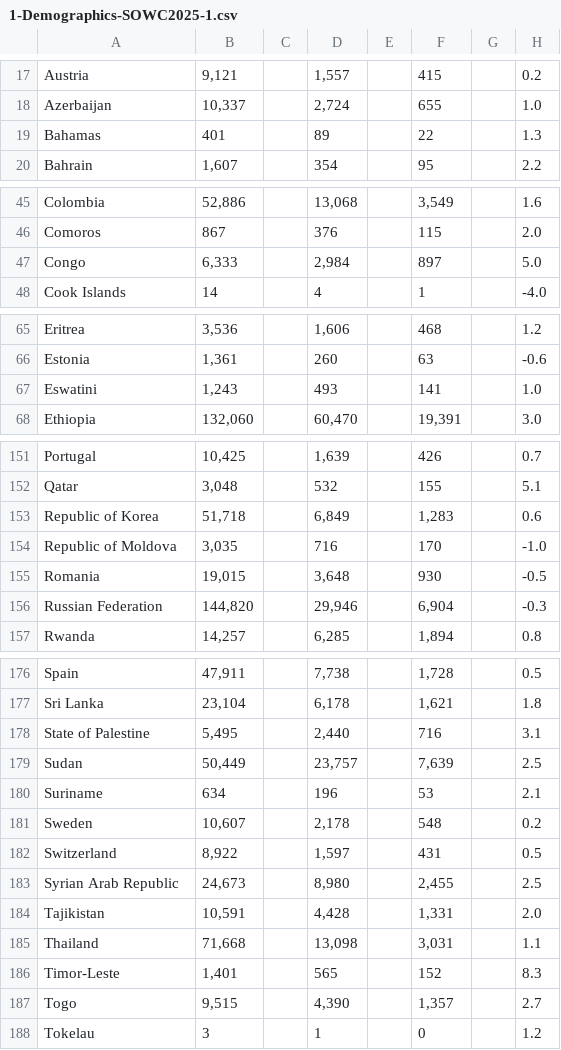
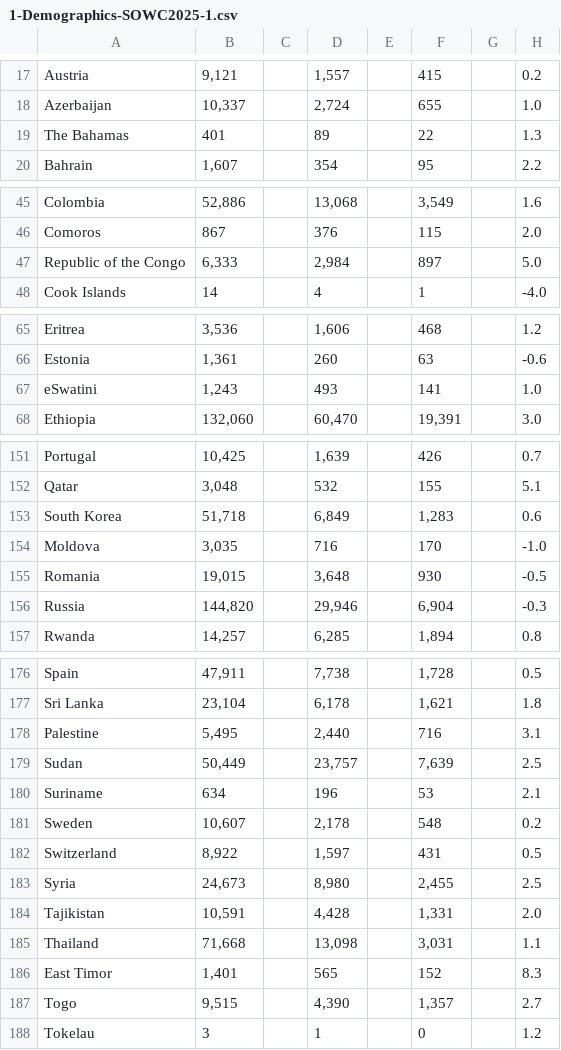
Before and after one commit to Akhilll321/5044-Practical-2, a CSV file: data/1-Demographics-SOWC2025-1.csv, drawn as a sheet; only a part is shown, gaps mark what is left out; the diff covers the shown part only; the diff names each change by its address in the sheet, - before the commit and + after, or states it on an @@ line.

```diff
--- a/data/1-Demographics-SOWC2025-1.csv
+++ b/data/1-Demographics-SOWC2025-1.csv
-A19: Bahamas
+A19: The Bahamas
-A47: Congo
+A47: Republic of the Congo
-A67: Eswatini
+A67: eSwatini
-A153: Republic of Korea
+A153: South Korea
-A154: Republic of Moldova
+A154: Moldova
-A156: Russian Federation
+A156: Russia
-A178: State of Palestine
+A178: Palestine
-A183: Syrian Arab Republic
+A183: Syria
-A186: Timor-Leste
+A186: East Timor
```
Also changed, not shown: 16 edited cells elsewhere in this file.
